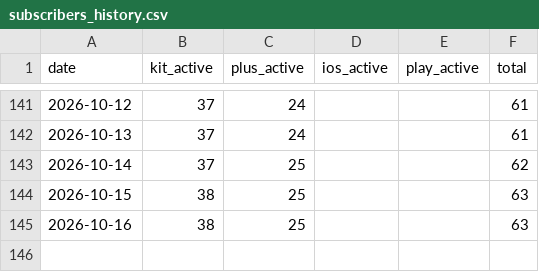
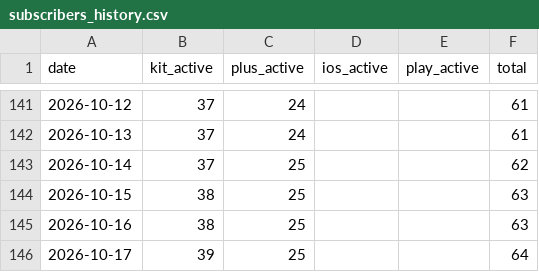
Before and after one commit to grandmasterjc/artemis2-config, a CSV file: state/subscribers_history.csv, drawn as a sheet; only a part is shown, gaps mark what is left out; the diff names each change by its address in the sheet, - before the commit and + after, or states it on an @@ line.

```diff
--- a/state/subscribers_history.csv
+++ b/state/subscribers_history.csv
+row 146: 2026-10-17 | 39 | 25 |  |  | 64
```
Also changed, not shown: 3 other files.
